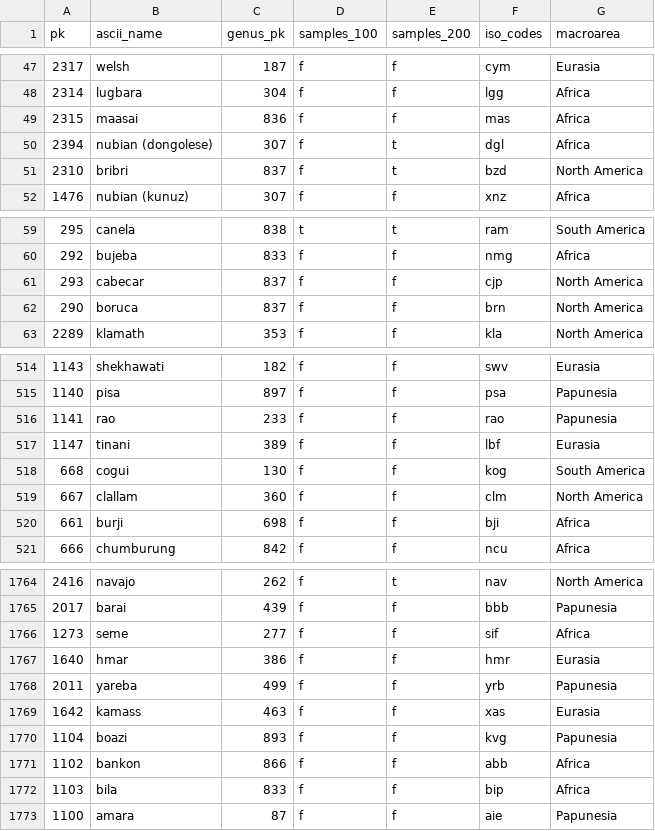
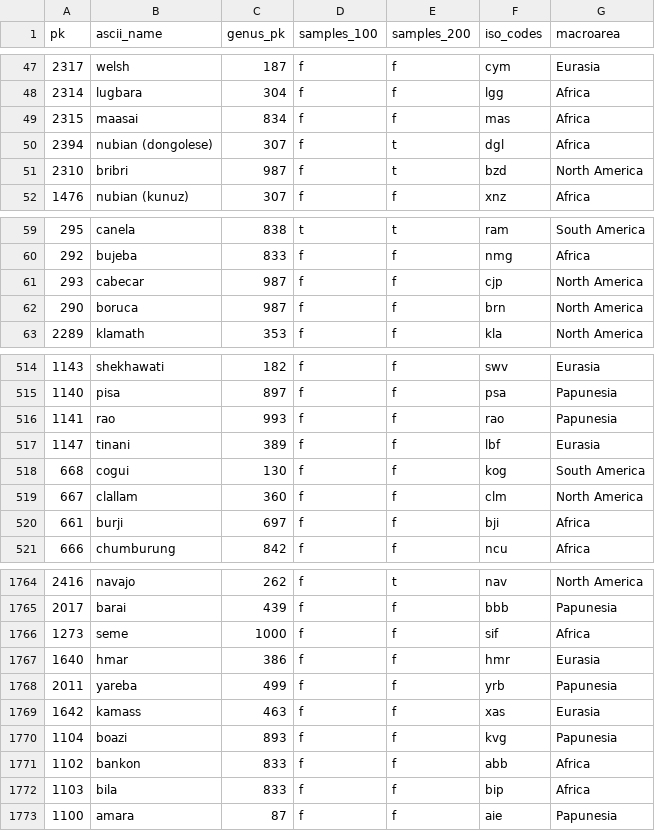
Before and after one commit to cldf-datasets/wals, a CSV file: raw/walslanguage.csv, drawn as a sheet; only a part is shown, gaps mark what is left out; the diff covers the shown part only.

```diff
--- a/raw/walslanguage.csv
+++ b/raw/walslanguage.csv
@@ -48,5 +48,5 @@ pk,ascii_name,genus_pk,samples_100,samples_200,iso_codes,macroarea
 2314,lugbara,304,f,f,lgg,Africa
-2315,maasai,836,f,f,mas,Africa
+2315,maasai,834,f,f,mas,Africa
 2394,nubian (dongolese),307,f,t,dgl,Africa
-2310,bribri,837,f,t,bzd,North America
+2310,bribri,987,f,t,bzd,North America
 1476,nubian (kunuz),307,f,f,xnz,Africa
@@ -60,4 +60,4 @@ pk,ascii_name,genus_pk,samples_100,samples_200,iso_codes,macroarea
 292,bujeba,833,f,f,nmg,Africa
-293,cabecar,837,f,f,cjp,North America
-290,boruca,837,f,f,brn,North America
+293,cabecar,987,f,f,cjp,North America
+290,boruca,987,f,f,brn,North America
 2289,klamath,353,f,f,kla,North America
@@ -515,3 +515,3 @@ pk,ascii_name,genus_pk,samples_100,samples_200,iso_codes,macroarea
 1140,pisa,897,f,f,psa,Papunesia
-1141,rao,233,f,f,rao,Papunesia
+1141,rao,993,f,f,rao,Papunesia
 1147,tinani,389,f,f,lbf,Eurasia
@@ -519,3 +519,3 @@ pk,ascii_name,genus_pk,samples_100,samples_200,iso_codes,macroarea
 667,clallam,360,f,f,clm,North America
-661,burji,698,f,f,bji,Africa
+661,burji,697,f,f,bji,Africa
 666,chumburung,842,f,f,ncu,Africa
@@ -1765,3 +1765,3 @@ pk,ascii_name,genus_pk,samples_100,samples_200,iso_codes,macroarea
 2017,barai,439,f,f,bbb,Papunesia
-1273,seme,277,f,f,sif,Africa
+1273,seme,1000,f,f,sif,Africa
 1640,hmar,386,f,f,hmr,Eurasia
@@ -1770,3 +1770,3 @@ pk,ascii_name,genus_pk,samples_100,samples_200,iso_codes,macroarea
 1104,boazi,893,f,f,kvg,Papunesia
-1102,bankon,866,f,f,abb,Africa
+1102,bankon,833,f,f,abb,Africa
 1103,bila,833,f,f,bip,Africa
```
Also changed, not shown: 38 edited cells elsewhere in this file, cldf/parameters.csv, raw/family.csv, 22 other files.
